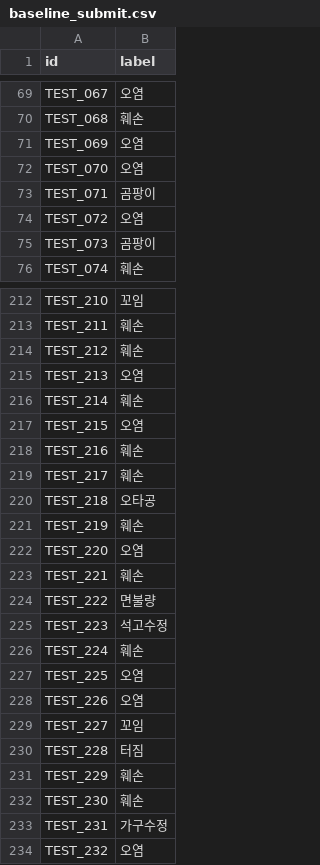
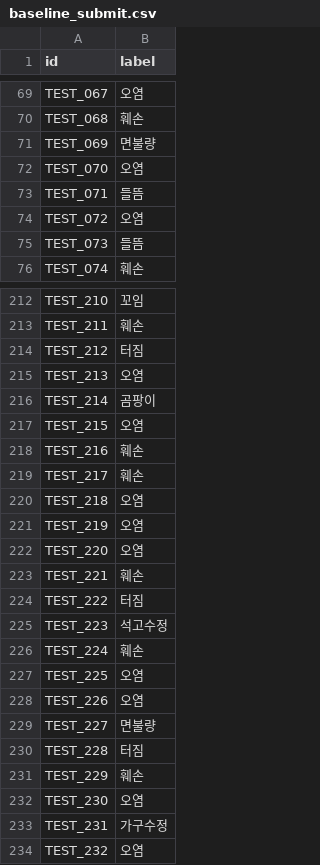
Before and after one commit to Haej990/defect_classification, a CSV file: baseline_submit.csv, drawn as a sheet; only a part is shown, gaps mark what is left out; the diff covers the shown part only.

```diff
--- a/baseline_submit.csv
+++ b/baseline_submit.csv
@@ -70,7 +70,7 @@ TEST_067,오염
 TEST_068,훼손
-TEST_069,오염
+TEST_069,면불량
 TEST_070,오염
-TEST_071,곰팡이
+TEST_071,들뜸
 TEST_072,오염
-TEST_073,곰팡이
+TEST_073,들뜸
 TEST_074,훼손
@@ -213,5 +213,5 @@ TEST_210,꼬임
 TEST_211,훼손
-TEST_212,훼손
+TEST_212,터짐
 TEST_213,오염
-TEST_214,훼손
+TEST_214,곰팡이
 TEST_215,오염
@@ -219,7 +219,7 @@ TEST_216,훼손
 TEST_217,훼손
-TEST_218,오타공
-TEST_219,훼손
+TEST_218,오염
+TEST_219,오염
 TEST_220,오염
 TEST_221,훼손
-TEST_222,면불량
+TEST_222,터짐
 TEST_223,석고수정
@@ -228,6 +228,6 @@ TEST_225,오염
 TEST_226,오염
-TEST_227,꼬임
+TEST_227,면불량
 TEST_228,터짐
 TEST_229,훼손
-TEST_230,훼손
+TEST_230,오염
 TEST_231,가구수정
```
Also changed, not shown: 133 edited cells elsewhere in this file.
